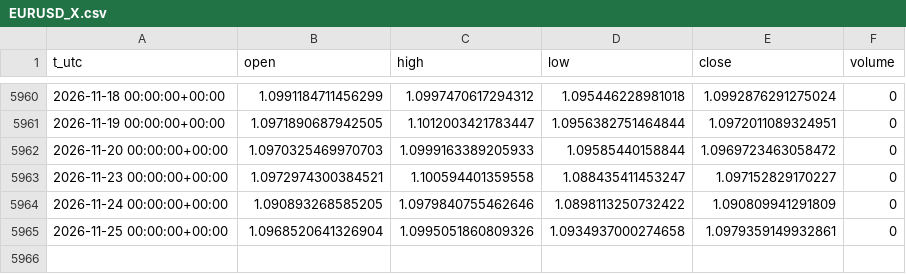
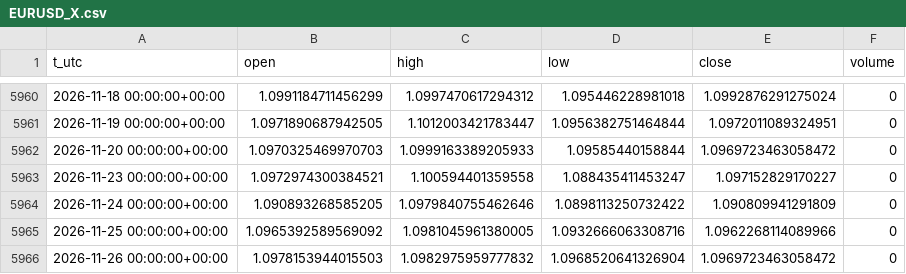
Before and after one commit to egedogann/piyasa-veri, a CSV file: data/d1/EURUSD_X.csv, drawn as a sheet; only a part is shown, gaps mark what is left out.

```diff
--- a/data/d1/EURUSD_X.csv
+++ b/data/d1/EURUSD_X.csv
@@ -5964,2 +5964,3 @@ t_utc,open,high,low,close,volume
 2026-11-24 00:00:00+00:00,1.090893268585205,1.0979840755462646,1.0898113250732422,1.090809941291809,0
-2026-11-25 00:00:00+00:00,1.0968520641326904,1.0995051860809326,1.0934937000274658,1.0979359149932861,0
+2026-11-25 00:00:00+00:00,1.0965392589569092,1.0981045961380005,1.0932666063308716,1.0962268114089966,0
+2026-11-26 00:00:00+00:00,1.0978153944015503,1.0982975959777832,1.0968520641326904,1.0969723463058472,0
```
Also changed, not shown: data/d1/2YY_F.csv, data/d1/IDX_HSI.csv, 40 other files.
